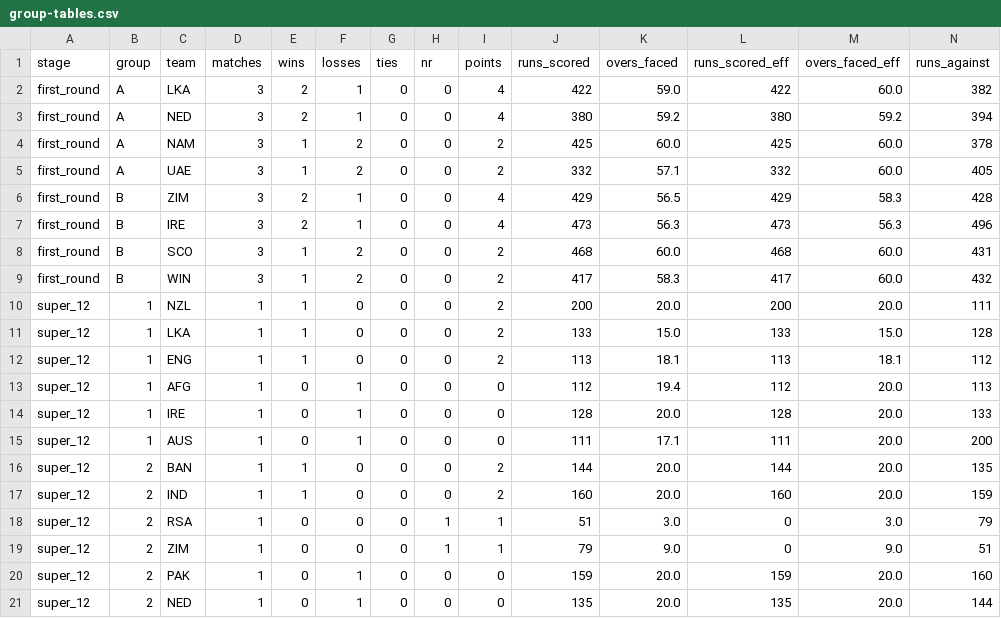
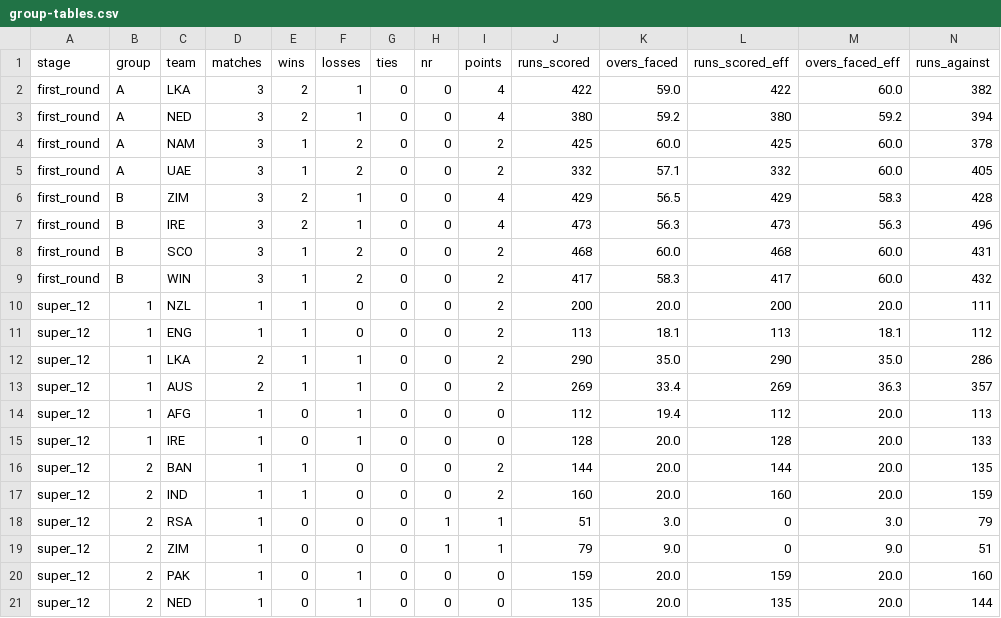
Before and after one commit to ADBond/cricket-competition, a CSV file: competitions/mens_t20_world_cup_2022/data/generated/group-tables.csv, drawn as a sheet; only a part is shown; removed rows and columns are numbered as before the commit, all else as after; rows hold the shown columns only; the diff names each change by its address in the sheet, - before the commit and + after, or states it on an @@ line.

```diff
--- a/competitions/mens_t20_world_cup_2022/data/generated/group-tables.csv
+++ b/competitions/mens_t20_world_cup_2022/data/generated/group-tables.csv
-row 11: super_12 | 1 | LKA | 1 | 1 | 0 | 0 | 0 | 2 | 133 | 15.0 | 133 | 15.0 | 128
+row 12: super_12 | 1 | LKA | 2 | 1 | 1 | 0 | 0 | 2 | 290 | 35.0 | 290 | 35.0 | 286
+row 13: super_12 | 1 | AUS | 2 | 1 | 1 | 0 | 0 | 2 | 269 | 33.4 | 269 | 36.3 | 357
-row 15: super_12 | 1 | AUS | 1 | 0 | 1 | 0 | 0 | 0 | 111 | 17.1 | 111 | 20.0 | 200
```
Also changed, not shown: competitions/mens_t20_world_cup_2022/data/generated/participant-scores-by-share.csv, competitions/mens_t20_world_cup_2022/data/generated/participant-scores.csv, 2 other files.
